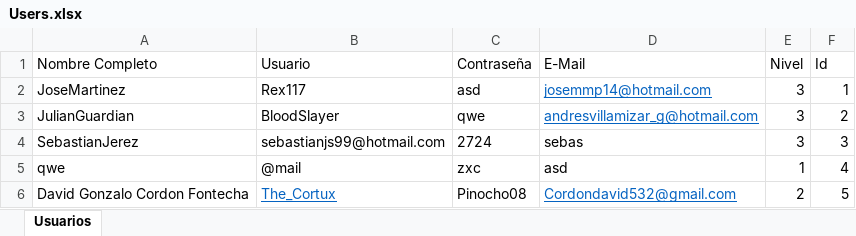
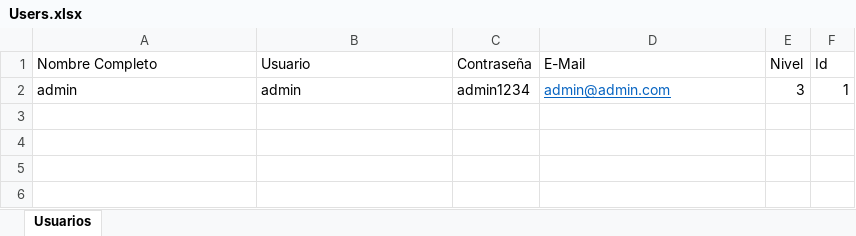
Before and after one commit to davidgonzalocordon/Motivator-main, an Excel workbook: Users.xlsx, sheet Usuarios, drawn as a sheet; values as stored, in another font and other column widths than the file's, no borders; removed rows and columns are numbered as before the commit, all else as after; the diff names each change by its address in the sheet, - before the commit and + after, or states it on an @@ line.

```diff
--- a/Users.xlsx (sheet Usuarios)
+++ b/Users.xlsx (sheet Usuarios)
-row 2: JoseMartinez | Rex117 | asd | josemmp14@hotmail.com | 3 | 1
-row 3: JulianGuardian | BloodSlayer | qwe | andresvillamizar_g@hotmail.com | 3 | 2
-row 4: SebastianJerez | sebastianjs99@hotmail.com | 2724 | sebas | 3 | 3
-row 5: qwe | @mail | zxc | asd | 1 | 4
-row 6: David Gonzalo Cordon Fontecha | The_Cortux | Pinocho08 | Cordondavid532@gmail.com | 2 | 5
+row 2: admin | admin | admin1234 | admin@admin.com | 3 | 1
```
Also changed, not shown: 45 other files.
